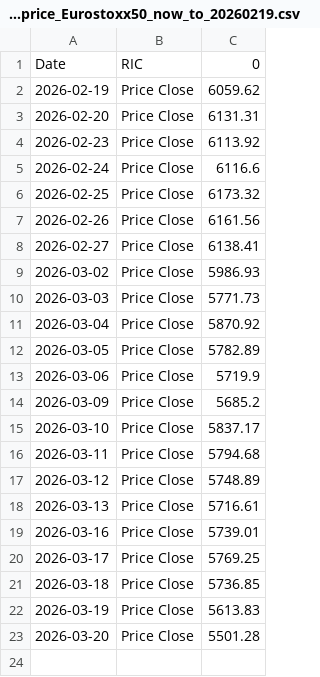
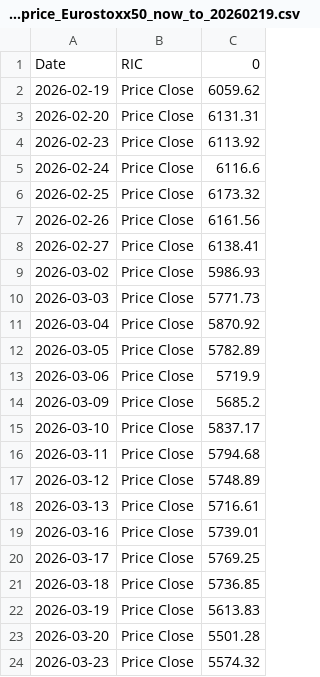
Before and after one commit to Sissiy2018/Trading-code, a CSV file: Hist_data_Stoxx600/Daily_new_data/stoxx_historyprice_Eurostoxx50_now_to_20260219.csv, drawn as a sheet.

```diff
--- a/Hist_data_Stoxx600/Daily_new_data/stoxx_historyprice_Eurostoxx50_now_to_20260219.csv
+++ b/Hist_data_Stoxx600/Daily_new_data/stoxx_historyprice_Eurostoxx50_now_to_20260219.csv
@@ -23 +23,2 @@
 2026-03-20,Price Close,5501.28
+2026-03-23,Price Close,5574.32
```
Also changed, not shown: Hist_data_Stoxx600/Daily_new_data/currency_data_now_to_20260219.csv, 8 other files.
